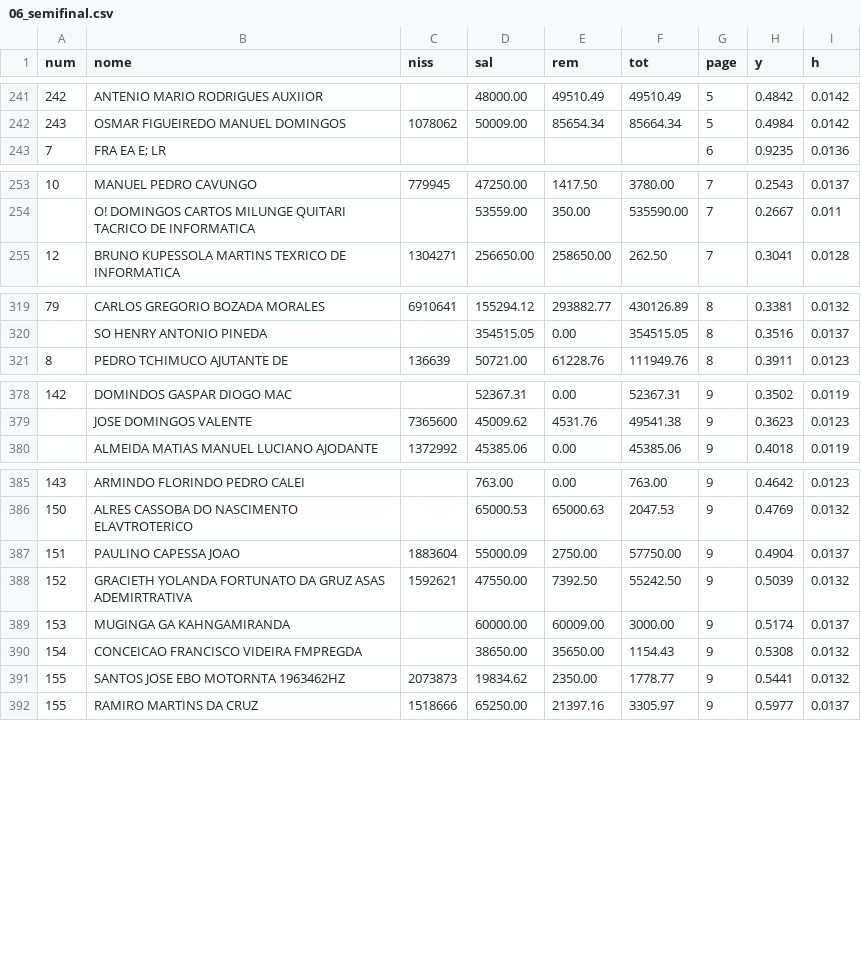
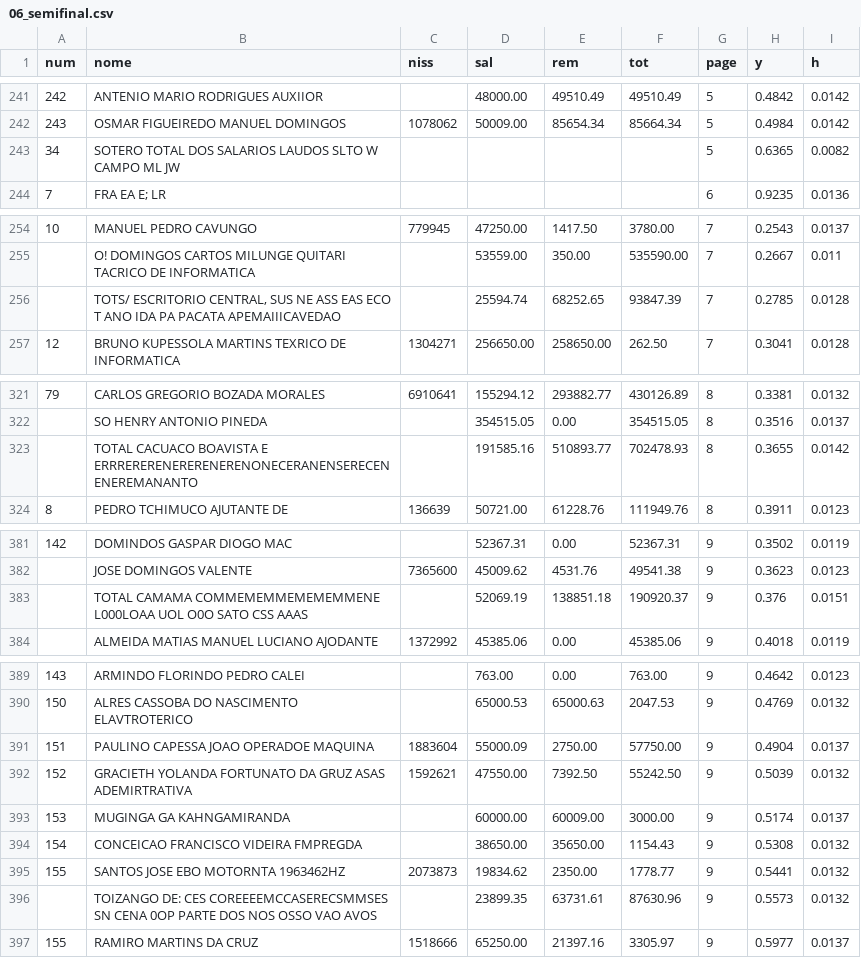
Before and after one commit to CredoDivaldo/mapa-inss-elecnor-2013, a CSV file: data/2013/06_semifinal.csv, drawn as a sheet; only a part is shown, gaps mark what is left out; the diff covers the shown part only.

```diff
--- a/data/2013/06_semifinal.csv
+++ b/data/2013/06_semifinal.csv
@@ -242,2 +242,3 @@
 243,OSMAR FIGUEIREDO MANUEL DOMINGOS,1078062,50009.00,85654.34,85664.34,5,0.4984,0.0142
+34,SOTERO TOTAL DOS SALARIOS LAUDOS SLTO W CAMPO ML JW,,,,,5,0.6365,0.0082
 7,FRA EA E; LR,,,,,6,0.9235,0.0136
@@ -254,2 +255,3 @@
 ,O! DOMINGOS CARTOS MILUNGE QUITARI TACRICO DE INFORMATICA,,53559.00,350.00,535590.00,7,0.2667,0.011
+,"TOTS/ ESCRITORIO CENTRAL, SUS NE ASS EAS ECO T ANO IDA PA PACATA APEMAIIICAVEDAO",,25594.74,68252.65,93847.39,7,0.2785,0.0128
 12,BRUNO KUPESSOLA MARTINS TEXRICO DE INFORMATICA,1304271,256650.00,258650.00,262.50,7,0.3041,0.0128
@@ -320,2 +322,3 @@
 ,SO HENRY ANTONIO PINEDA,,354515.05,0.00,354515.05,8,0.3516,0.0137
+,TOTAL CACUACO BOAVISTA E ERRRERERENERERENERENONECERANENSERECENENEREMANANTO,,191585.16,510893.77,702478.93,8,0.3655,0.0142
 8,PEDRO TCHIMUCO AJUTANTE DE,136639,50721.00,61228.76,111949.76,8,0.3911,0.0123
@@ -379,2 +382,3 @@
 ,JOSE DOMINGOS VALENTE,7365600,45009.62,4531.76,49541.38,9,0.3623,0.0123
+,TOTAL CAMAMA COMMEMEMMEMEMEMMENE L000LOAA UOL O0O SATO CSS AAAS,,52069.19,138851.18,190920.37,9,0.376,0.0151
 ,ALMEIDA MATIAS MANUEL LUCIANO AJODANTE,1372992,45385.06,0.00,45385.06,9,0.4018,0.0119
@@ -386,3 +390,3 @@
 150,ALRES CASSOBA DO NASCIMENTO ELAVTROTERICO,,65000.53,65000.63,2047.53,9,0.4769,0.0132
-151,PAULINO CAPESSA JOAO,1883604,55000.09,2750.00,57750.00,9,0.4904,0.0137
+151,PAULINO CAPESSA JOAO OPERADOE MAQUINA,1883604,55000.09,2750.00,57750.00,9,0.4904,0.0137
 152,GRACIETH YOLANDA FORTUNATO DA GRUZ ASAS ADEMIRTRATIVA,1592621,47550.00,7392.50,55242.50,9,0.5039,0.0132
@@ -391,2 +395,3 @@
 155,SANTOS JOSE EBO MOTORNTA 1963462HZ,2073873,19834.62,2350.00,1778.77,9,0.5441,0.0132
+,TOIZANGO DE: CES COREEEEMCCASERECSMMSES SN CENA 0OP PARTE DOS NOS OSSO VAO AVOS,,23899.35,63731.61,87630.96,9,0.5573,0.0132
 155,RAMIRO MARTINS DA CRUZ,1518666,65250.00,21397.16,3305.97,9,0.5977,0.0137
```
Also changed, not shown: 25 edited cells elsewhere in this file, data/2013/01_semifinal.csv, data/2013/02_semifinal.csv, 11 other files.
